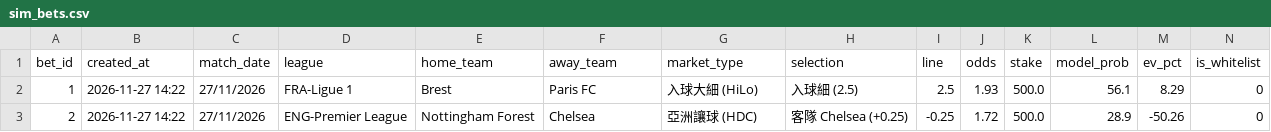
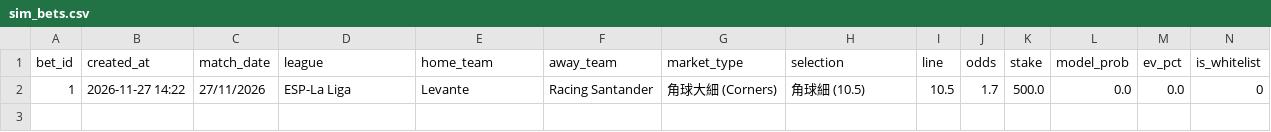
Before and after one commit to aaronli27/Football, a CSV file: data/sim_bets.csv, drawn as a sheet; only a part is shown; rows hold the shown columns only; the diff names each change by its address in the sheet, - before the commit and + after, or states it on an @@ line.

Commit message:
chore(sim): add bet Levante vs Racing Santander

```diff
--- a/data/sim_bets.csv
+++ b/data/sim_bets.csv
-D2 (league): FRA-Ligue 1
+D2 (league): ESP-La Liga
-E2 (home_team): Brest
+E2 (home_team): Levante
-F2 (away_team): Paris FC
+F2 (away_team): Racing Santander
-G2 (market_type): 入球大細 (HiLo)
+G2 (market_type): 角球大細 (Corners)
-H2 (selection): 入球細 (2.5)
+H2 (selection): 角球細 (10.5)
-I2 (line): 2.5
+I2 (line): 10.5
-J2 (odds): 1.93
+J2 (odds): 1.7
-L2 (model_prob): 56.1
+L2 (model_prob): 0.0
-M2 (ev_pct): 8.29
+M2 (ev_pct): 0.0
-row 3: 2 | 2026-11-27 14:22 | 27/11/2026 | ENG-Premier League | Nottingham Forest | Chelsea | 亞洲讓球 (HDC) | 客隊 Chelsea (+0.25) | -0.25 | 1.72 | 500.0 | 28.9 | -50.26 | 0
```
